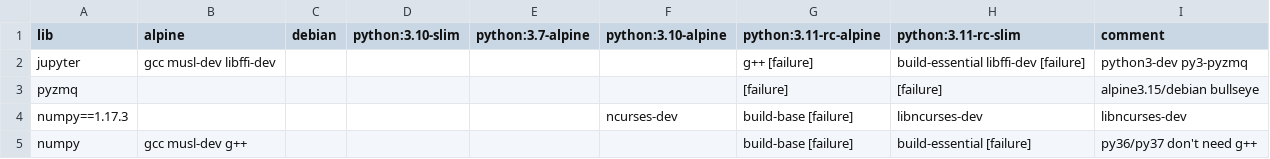
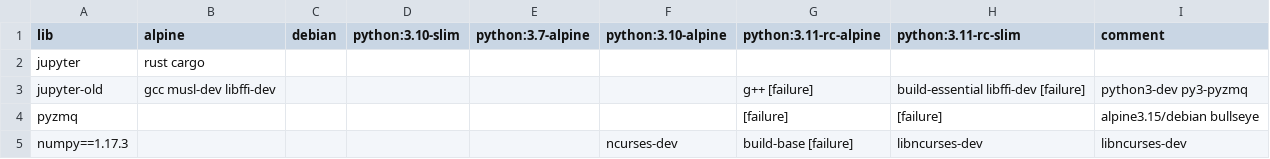
Before and after one commit to XenosLu/workspace, a CSV file: data.csv, drawn as a sheet; only a part is shown; the shorter side is filled out with more unchanged rows.

Commit message:
Update data.csv

```diff
--- a/data.csv
+++ b/data.csv
@@ -1,3 +1,4 @@
 lib,alpine,debian,python:3.10-slim,python:3.7-alpine,python:3.10-alpine,python:3.11-rc-alpine,python:3.11-rc-slim,comment
-jupyter,gcc musl-dev libffi-dev,,,,,g++ [failure],build-essential libffi-dev [failure],python3-dev py3-pyzmq
+jupyter,rust cargo,,,,,,,
+jupyter-old,gcc musl-dev libffi-dev,,,,,g++ [failure],build-essential libffi-dev [failure],python3-dev py3-pyzmq
 pyzmq,,,,,,[failure],[failure],alpine3.15/debian bullseye
```
